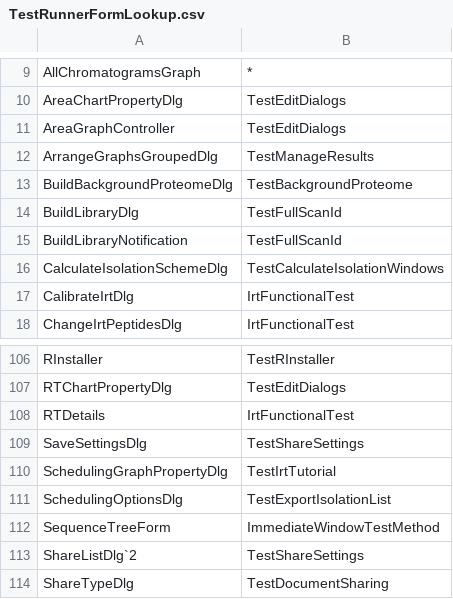
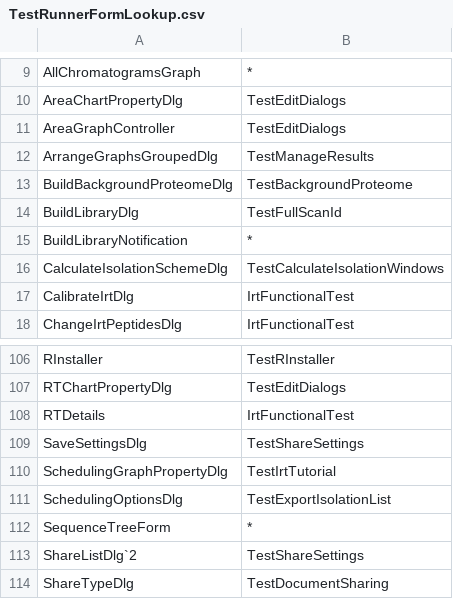
Before and after one commit to tomas-pluskal/pwiz, a CSV file: pwiz/pwiz_tools/Skyline/TestRunner/TestRunnerFormLookup.csv, drawn as a sheet; only a part is shown, gaps mark what is left out.

Commit message:
SkylineTester: Remove SequenceTreeForm and BuildLibraryDlg from list of Forms, since we can't easily pause for them.

```diff
--- a/pwiz/pwiz_tools/Skyline/TestRunner/TestRunnerFormLookup.csv
+++ b/pwiz/pwiz_tools/Skyline/TestRunner/TestRunnerFormLookup.csv
@@ -14,3 +14,3 @@ BuildBackgroundProteomeDlg,TestBackgroundProteome
 BuildLibraryDlg,TestFullScanId
-BuildLibraryNotification,TestFullScanId
+BuildLibraryNotification,*
 CalculateIsolationSchemeDlg,TestCalculateIsolationWindows
@@ -111,3 +111,3 @@ SchedulingGraphPropertyDlg,TestIrtTutorial
 SchedulingOptionsDlg,TestExportIsolationList
-SequenceTreeForm,ImmediateWindowTestMethod
+SequenceTreeForm,*
 ShareListDlg`2,TestShareSettings
```
